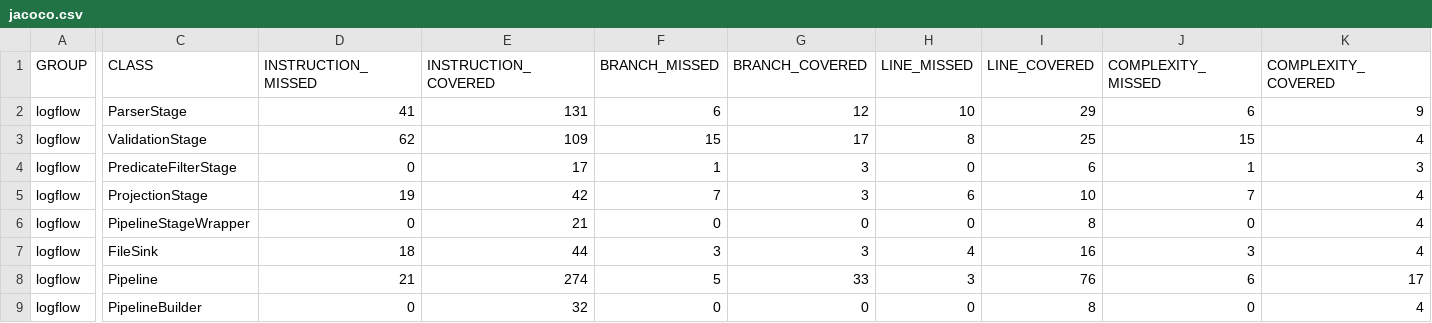
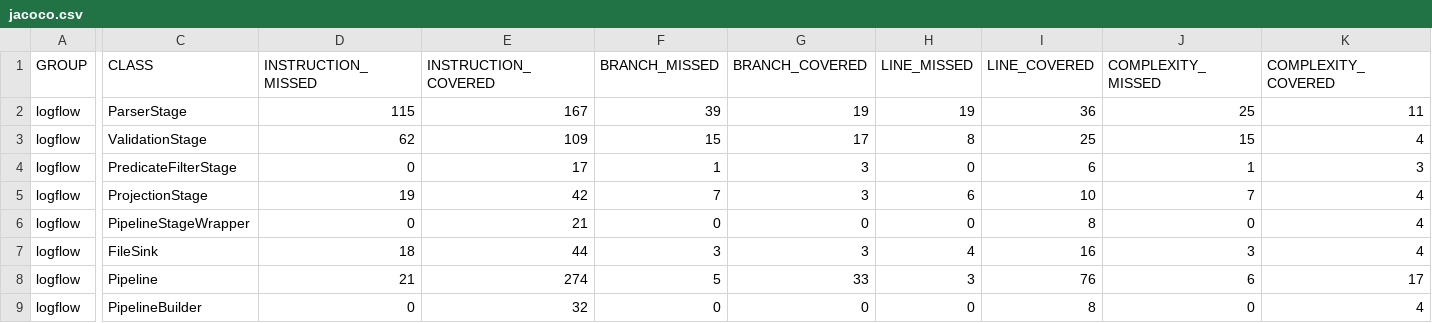
Before and after one commit to mstafayurekli1903/logflow, a CSV file: target/site/jacoco/jacoco.csv, drawn as a sheet; only a part is shown, gaps mark what is left out; the diff covers the shown part only; the diff names each change by its address in the sheet, - before the commit and + after, or states it on an @@ line.

Commit message:
fix(parser): handle non-utf8 corrupted encoding and oversized lines for chaos fixtures

```diff
--- a/target/site/jacoco/jacoco.csv
+++ b/target/site/jacoco/jacoco.csv
-D2 (INSTRUCTION_MISSED): 41
+D2 (INSTRUCTION_MISSED): 115
-E2 (INSTRUCTION_COVERED): 131
+E2 (INSTRUCTION_COVERED): 167
-F2 (BRANCH_MISSED): 6
+F2 (BRANCH_MISSED): 39
-G2 (BRANCH_COVERED): 12
+G2 (BRANCH_COVERED): 19
-H2 (LINE_MISSED): 10
+H2 (LINE_MISSED): 19
-I2 (LINE_COVERED): 29
+I2 (LINE_COVERED): 36
-J2 (COMPLEXITY_MISSED): 6
+J2 (COMPLEXITY_MISSED): 25
-K2 (COMPLEXITY_COVERED): 9
+K2 (COMPLEXITY_COVERED): 11
```
Also changed, not shown: 1 edited cell elsewhere in this file, 25 other files.
